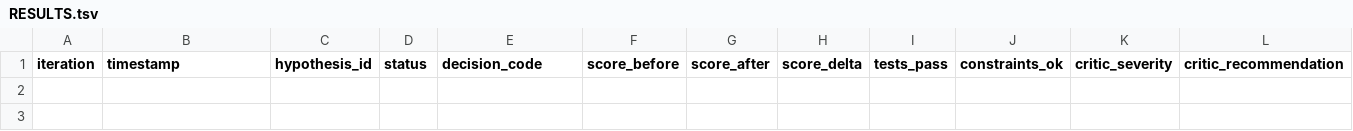
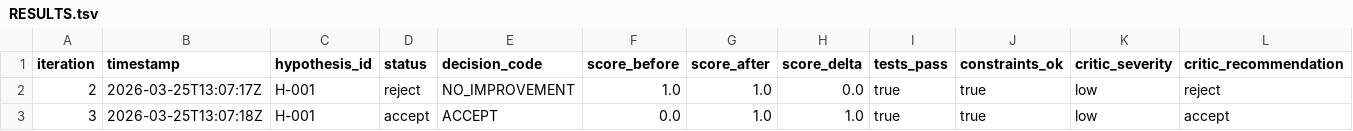
Before and after one commit to coreline-ai/autoresearch-mcp-codex, a TSV file: agent/RESULTS.tsv, drawn as a sheet; only a part is shown; rows hold the shown columns only; the diff names each change by its address in the sheet, - before the commit and + after, or states it on an @@ line.

Commit message:
feat: record first test run results

```diff
--- a/agent/RESULTS.tsv
+++ b/agent/RESULTS.tsv
+row 2: 2 | 2026-03-25T13:07:17Z | H-001 | reject | NO_IMPROVEMENT | 1.0 | 1.0 | 0.0 | true | true | low | reject
+row 3: 3 | 2026-03-25T13:07:18Z | H-001 | accept | ACCEPT | 0.0 | 1.0 | 1.0 | true | true | low | accept
```
Also changed, not shown: 4 other files.
